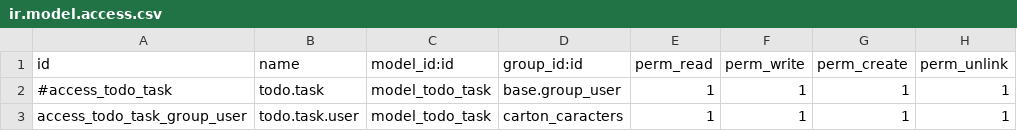
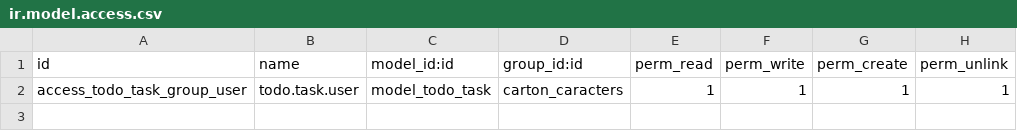
Before and after one commit to alahyaoui/todo_app-odoo, a CSV file: todo_app/security/ir.model.access.csv, drawn as a sheet.

```diff
--- a/todo_app/security/ir.model.access.csv
+++ b/todo_app/security/ir.model.access.csv
@@ -1,3 +1,2 @@
 id                        , name          , model_id:id    , group_id:id     , perm_read, perm_write, perm_create, perm_unlink
-#access_todo_task          , todo.task     , model_todo_task, base.group_user , 1        , 1         , 1          , 1
 access_todo_task_group_user, todo.task.user, model_todo_task, carton_caracters, 1        , 1         , 1          , 1
```
Also changed, not shown: 2 other files.
